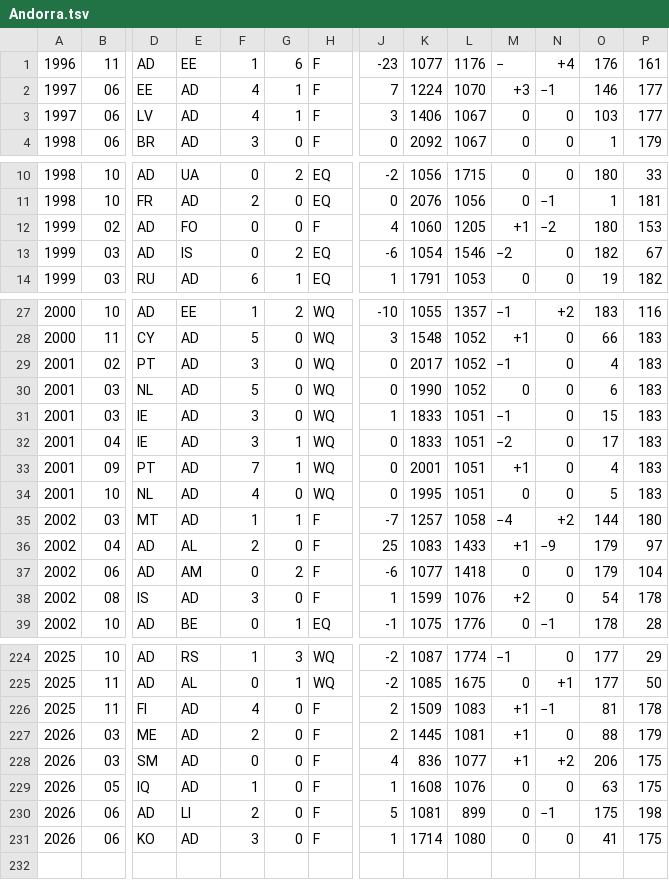
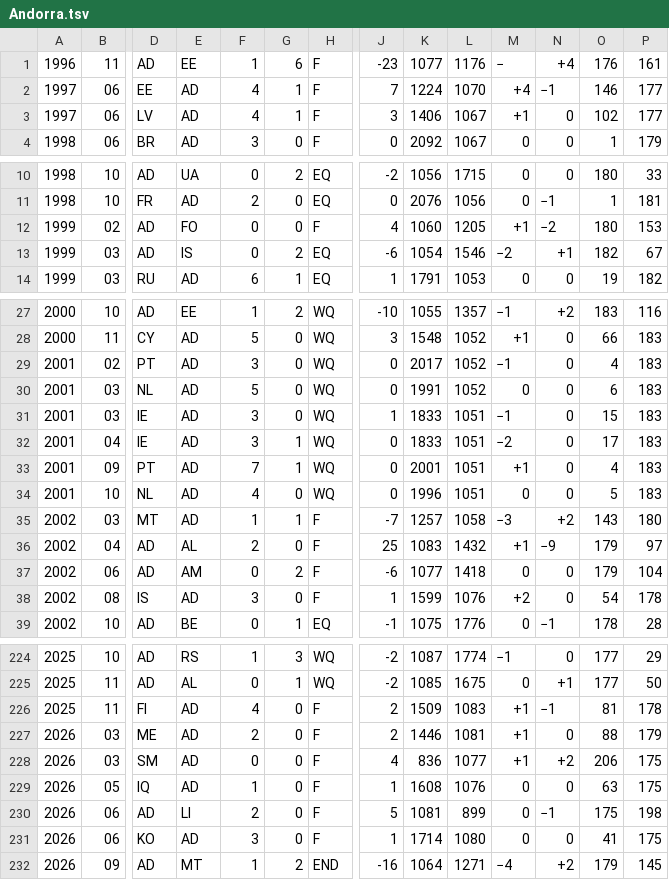
Before and after one commit to nfelo/nfelo.github.io, a TSV file: source/elo_pages/Andorra.tsv, drawn as a sheet; only a part is shown, gaps mark what is left out; rows hold the shown columns only; the diff covers the shown part only; the diff names each change by its address in the sheet, - before the commit and + after, or states it on an @@ line.

```diff
--- a/source/elo_pages/Andorra.tsv
+++ b/source/elo_pages/Andorra.tsv
-M2: +3
+M2: +4
-M3: 0
+M3: +1
-O3: 103
+O3: 102
-N13: 0
+N13: +1
-K30: 1990
+K30: 1991
-K34: 1995
+K34: 1996
-M35: −4
+M35: −3
-O35: 144
+O35: 143
-L36: 1433
+L36: 1432
-K227: 1445
+K227: 1446
+row 232: 2026 | 09 | AD | MT | 1 | 2 | END | -16 | 1064 | 1271 | −4 | +2 | 179 | 145
```
Also changed, not shown: 6 edited cells elsewhere in this file, source/elo_pages/China.tsv, source/elo_pages/Congo.tsv, 23 other files.
